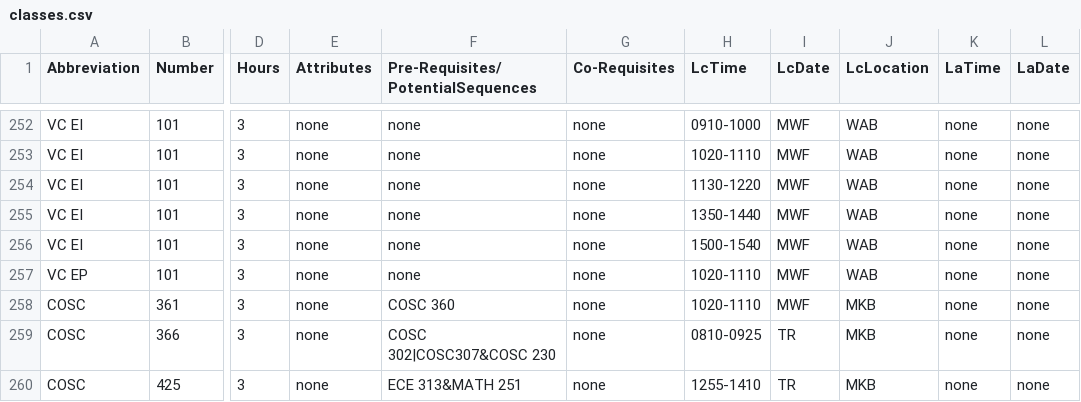
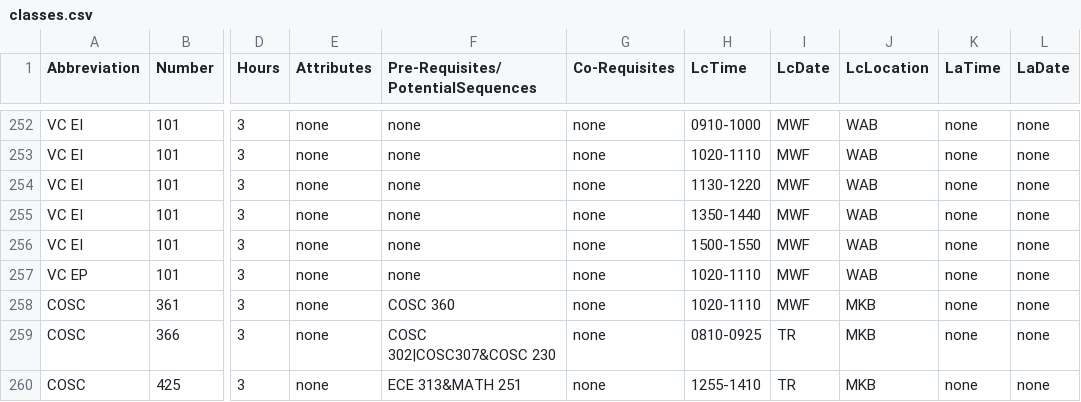
Before and after one commit to dlong37/UTK-Class-Scheduling-Assistant, a CSV file: backend/classes.csv, drawn as a sheet; only a part is shown, gaps mark what is left out; the diff covers the shown part only; the diff names each change by its address in the sheet, - before the commit and + after, or states it on an @@ line.

```diff
--- a/backend/classes.csv
+++ b/backend/classes.csv
-H256 (LcTime): 1500-1540
+H256 (LcTime): 1500-1550
```
Also changed, not shown: 5 edited cells elsewhere in this file, 3 other files.
